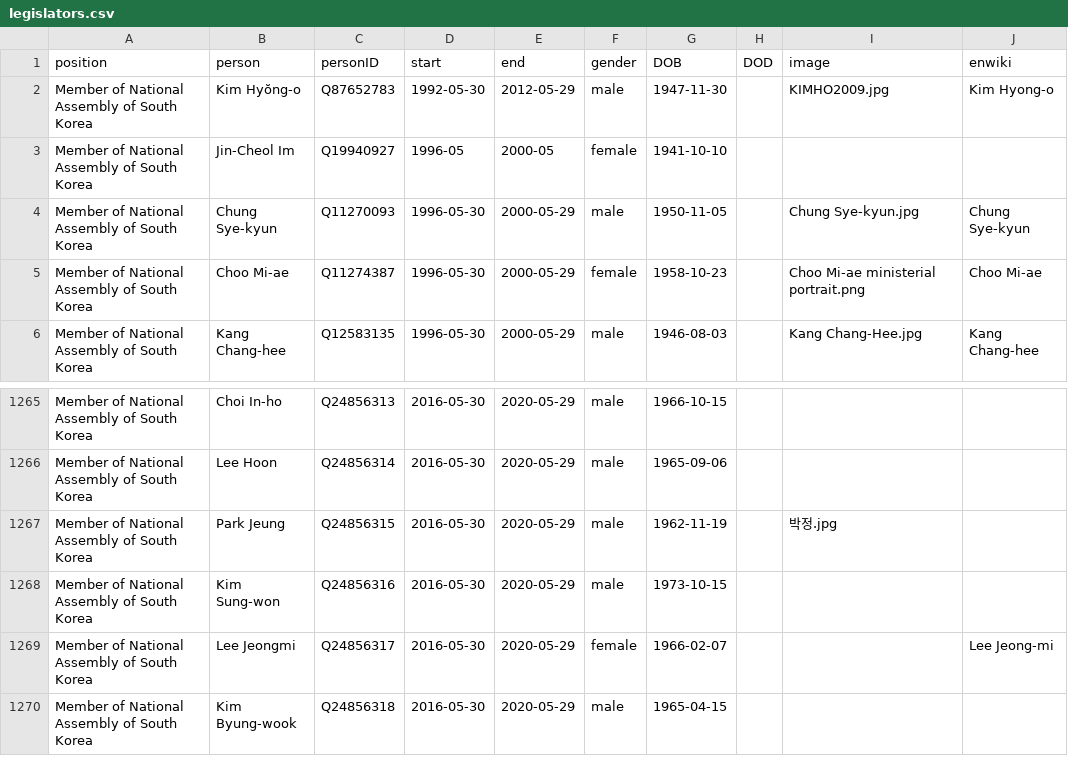
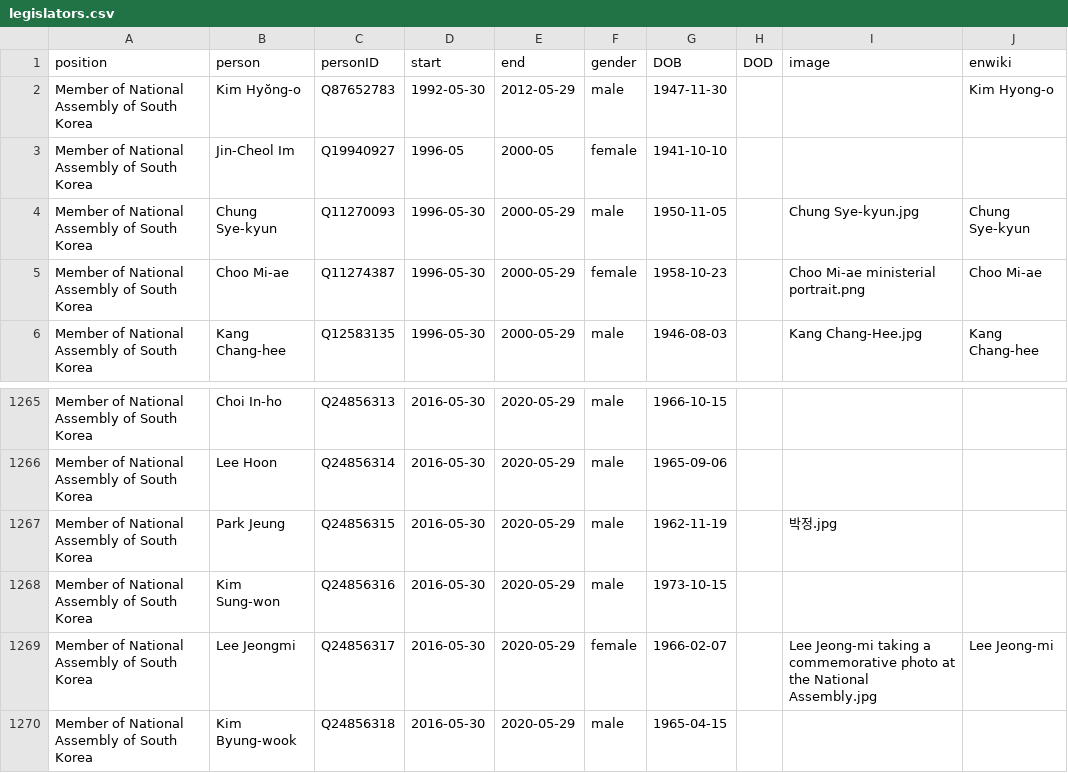
Before and after one commit to every-politician-scrapers/south-korea-ministers, a CSV file: html/legislators.csv, drawn as a sheet; only a part is shown, gaps mark what is left out.

```diff
--- a/html/legislators.csv
+++ b/html/legislators.csv
@@ -1,3 +1,3 @@
 position,person,personID,start,end,gender,DOB,DOD,image,enwiki
-Member of National Assembly of South Korea,Kim Hyŏng-o,Q87652783,1992-05-30,2012-05-29,male,1947-11-30,,KIMHO2009.jpg,Kim Hyong-o
+Member of National Assembly of South Korea,Kim Hyŏng-o,Q87652783,1992-05-30,2012-05-29,male,1947-11-30,,,Kim Hyong-o
 Member of National Assembly of South Korea,Jin-Cheol Im,Q19940927,1996-05,2000-05,female,1941-10-10,,,
@@ -1268,3 +1268,3 @@ Member of National Assembly of South Korea,Park Jeung,Q24856315,2016-05-30,2020-
 Member of National Assembly of South Korea,Kim Sung-won,Q24856316,2016-05-30,2020-05-29,male,1973-10-15,,,
-Member of National Assembly of South Korea,Lee Jeongmi,Q24856317,2016-05-30,2020-05-29,female,1966-02-07,,,Lee Jeong-mi
+Member of National Assembly of South Korea,Lee Jeongmi,Q24856317,2016-05-30,2020-05-29,female,1966-02-07,,Lee Jeong-mi taking a commemorative photo at the National Assembly.jpg,Lee Jeong-mi
 Member of National Assembly of South Korea,Kim Byung-wook,Q24856318,2016-05-30,2020-05-29,male,1965-04-15,,,
```
Also changed, not shown: html/holders21.csv.
